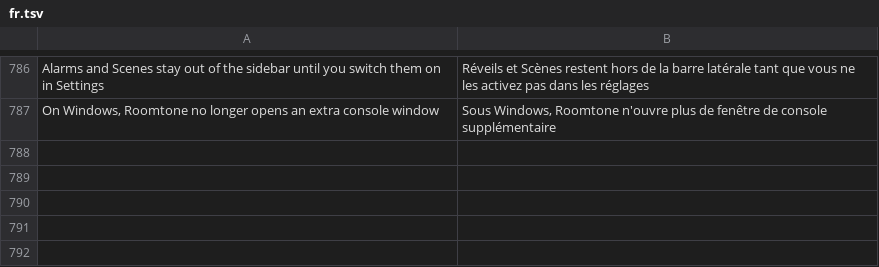
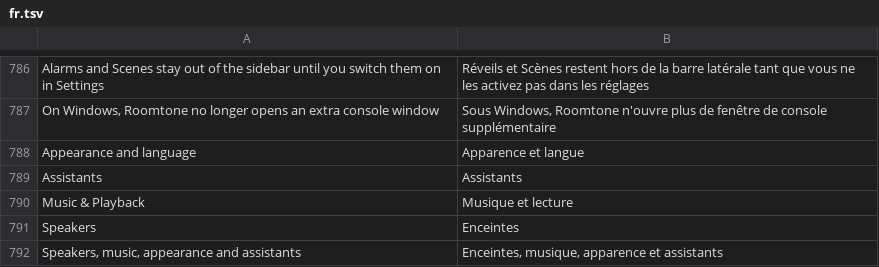
Before and after one commit to ChrispyGee/Roomtone, a TSV file: locales/fr.tsv, drawn as a sheet; only a part is shown, gaps mark what is left out; the diff names each change by its address in the sheet, - before the commit and + after, or states it on an @@ line.

```diff
--- a/locales/fr.tsv
+++ b/locales/fr.tsv
+row 788: Appearance and language | Apparence et langue
+row 789: Assistants | Assistants
+row 790: Music & Playback | Musique et lecture
+row 791: Speakers | Enceintes
+row 792: Speakers, music, appearance and assistants | Enceintes, musique, apparence et assistants
```
Also changed, not shown: locales/de.tsv, locales/es.tsv, 8 other files.
